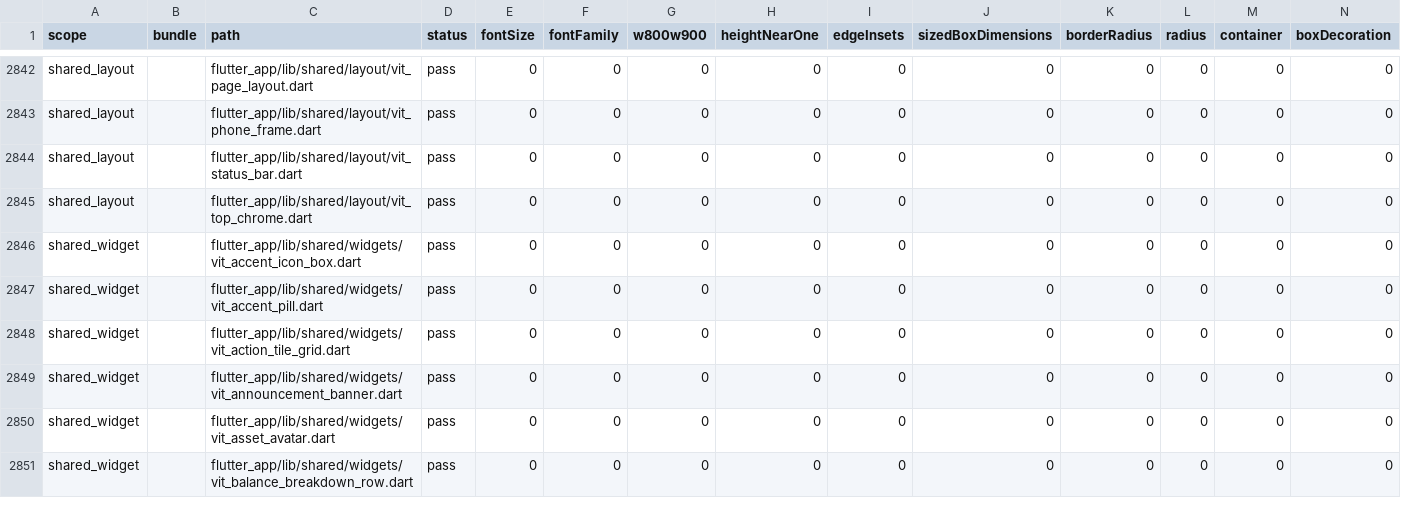
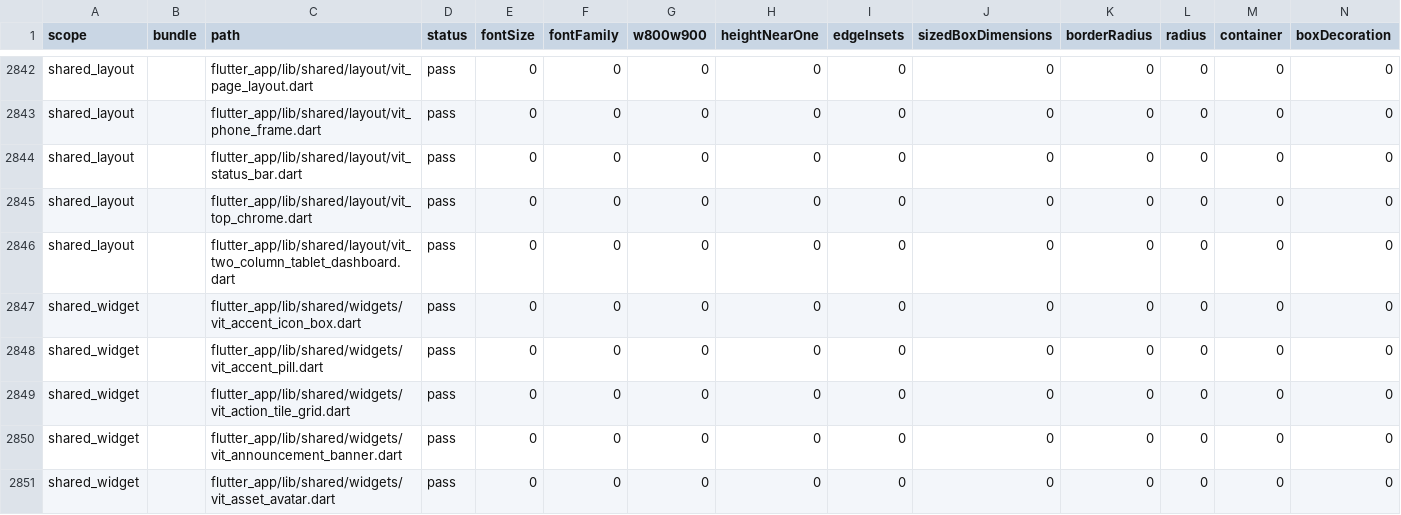
Before and after one commit to LonelyTraderBay/Tao-app-trad-figma-sang-fultter-bang-ui-ux-pro-max-truc-tiep-tu-code, a CSV file: docs/02_FLUTTER_MIGRATION/audits/VitTrade-Design-Token-Consistency-Audit.csv, drawn as a sheet; only a part is shown, gaps mark what is left out; the shorter side is filled out with more unchanged rows; rows hold the shown columns only; the diff names each change by its address in the sheet, - before the commit and + after, or states it on an @@ line.

```diff
--- a/docs/02_FLUTTER_MIGRATION/audits/VitTrade-Design-Token-Consistency-Audit.csv
+++ b/docs/02_FLUTTER_MIGRATION/audits/VitTrade-Design-Token-Consistency-Audit.csv
+row 2846: shared_layout |  | flutter_app/lib/shared/layout/vit_two_column_tablet_dashboard.dart | pass | 0 | 0 | 0 | 0 | 0 | 0 | 0 | 0 | 0 | 0
```
Also changed, not shown: docs/02_FLUTTER_MIGRATION/audits/VitTrade-Card-Tile-Audit.csv, docs/02_FLUTTER_MIGRATION/audits/VitTrade-Card-Tile-Migration-Manifest.csv, 9 other files.
